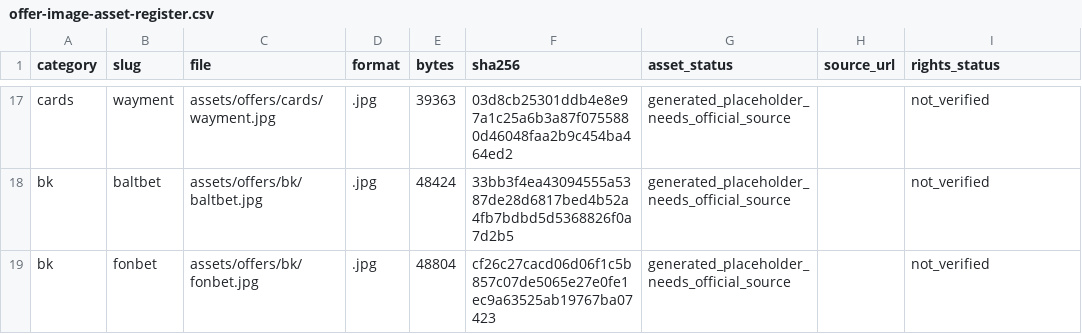
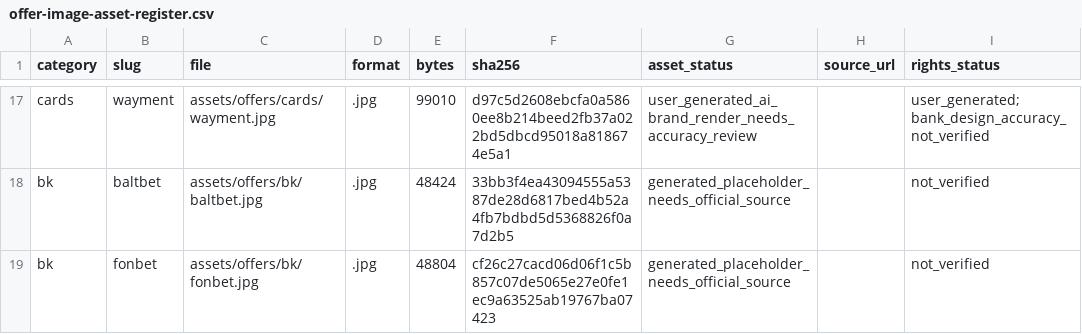
Before and after one commit to rpauts2/Bonvera, a CSV file: docs/offer-image-asset-register.csv, drawn as a sheet; only a part is shown, gaps mark what is left out; the diff covers the shown part only; the diff names each change by its address in the sheet, - before the commit and + after, or states it on an @@ line.

Commit message:
assets(cards): move 14 bank renders into Mini App catalog

```diff
--- a/docs/offer-image-asset-register.csv
+++ b/docs/offer-image-asset-register.csv
-E17 (bytes): 39363
+E17 (bytes): 99010
-F17 (sha256): 03d8cb25301ddb4e8e97a1c25a6b3a87f0755880d46048faa2b9c454ba464ed2
+F17 (sha256): d97c5d2608ebcfa0a5860ee8b214beed2fb37a022bd5dbcd95018a818674e5a1
-G17 (asset_status): generated_placeholder_needs_official_source
+G17 (asset_status): user_generated_ai_brand_render_needs_accuracy_review
-I17 (rights_status): not_verified
+I17 (rights_status): user_generated; bank_design_accuracy_not_verified
```
Also changed, not shown: 52 edited cells elsewhere in this file, 16 other files.
